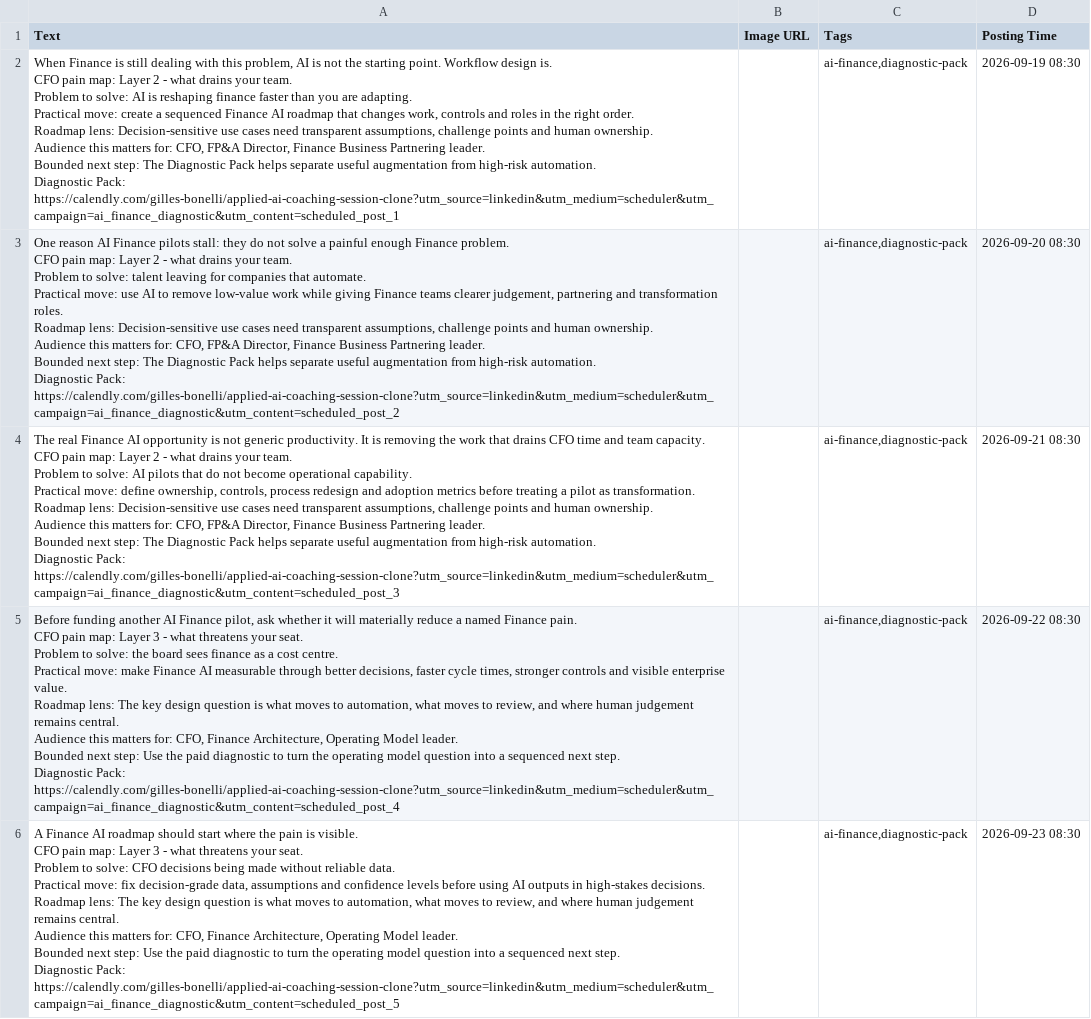
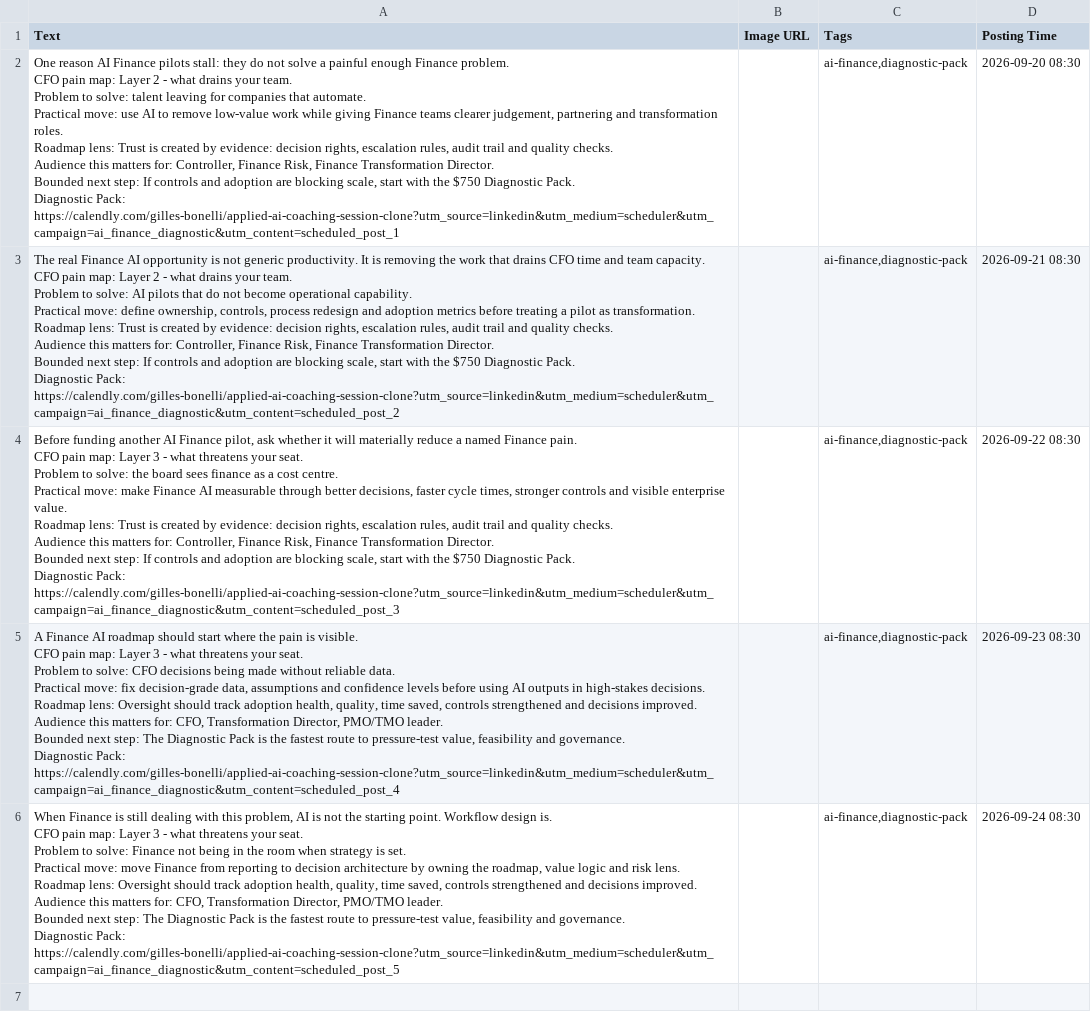
Before and after one commit to CEOFOUNDER/STNM_FT, a CSV file: traffic-console/generated/scheduler-buffer.csv, drawn as a sheet; removed rows and columns are numbered as before the commit, all else as after; ↵ is a line break in a cell; the diff names each change by its address in the sheet, - before the commit and + after, or states it on an @@ line.

```diff
--- a/traffic-console/generated/scheduler-buffer.csv
+++ b/traffic-console/generated/scheduler-buffer.csv
-row 2: When Finance is still dealing with this problem, AI is not the starting point. Workflow design is. ↵ CFO pain map: Layer 2 - what drains your team. ↵ Problem to solve: AI is reshaping finance faster than you are adapting. ↵ Practical move: create a sequenced Finance AI roadmap that changes work, controls and roles in the right order. ↵ Roadmap lens: Decision-sensitive use cases need transparent assumptions, challenge points and human ownership. ↵ Audience this matters for: CFO, FP&A Director, Finance Business Partnering leader. ↵ Bounded next step: The Diagnostic Pack helps separate useful augmentation from high-risk automation. ↵ Diagnostic Pack: https://calendly.com/gilles-bonelli/applied-ai-coaching-session-clone?utm_source=linkedin&utm_medium=scheduler&utm_campaign=ai_finance_diagnostic&utm_content=scheduled_post_1 |  | ai-finance,diagnostic-pack | 2026-09-19 08:30
-A2 (Text): …Roadmap lens: Decision-sensitive use cases need transparent assumptions, challenge points and human ownership. ↵ Audience this matters for: CFO, FP&A Director, Finance Business Partnering leader. ↵ Bounded next step: The Diagnostic Pack helps separate useful augmentation from high-risk automation. ↵ Diagnostic Pack: https://calendly.com/gilles-bonelli/applied-ai-coaching-session-clone?utm_source=linkedin&utm_medium=scheduler&utm_campaign=ai_finance_diagnostic&utm_content=scheduled_post_2
+A2 (Text): …Roadmap lens: Trust is created by evidence: decision rights, escalation rules, audit trail and quality checks. ↵ Audience this matters for: Controller, Finance Risk, Finance Transformation Director. ↵ Bounded next step: If controls and adoption are blocking scale, start with the $750 Diagnostic Pack. ↵ Diagnostic Pack: https://calendly.com/gilles-bonelli/applied-ai-coaching-session-clone?utm_source=linkedin&utm_medium=scheduler&utm_campaign=ai_finance_diagnostic&utm_content=scheduled_post_1
-A3 (Text): …Roadmap lens: Decision-sensitive use cases need transparent assumptions, challenge points and human ownership. ↵ Audience this matters for: CFO, FP&A Director, Finance Business Partnering leader. ↵ Bounded next step: The Diagnostic Pack helps separate useful augmentation from high-risk automation. ↵ Diagnostic Pack: https://calendly.com/gilles-bonelli/applied-ai-coaching-session-clone?utm_source=linkedin&utm_medium=scheduler&utm_campaign=ai_finance_diagnostic&utm_content=scheduled_post_3
+A3 (Text): …Roadmap lens: Trust is created by evidence: decision rights, escalation rules, audit trail and quality checks. ↵ Audience this matters for: Controller, Finance Risk, Finance Transformation Director. ↵ Bounded next step: If controls and adoption are blocking scale, start with the $750 Diagnostic Pack. ↵ Diagnostic Pack: https://calendly.com/gilles-bonelli/applied-ai-coaching-session-clone?utm_source=linkedin&utm_medium=scheduler&utm_campaign=ai_finance_diagnostic&utm_content=scheduled_post_2
-A4 (Text): …Roadmap lens: The key design question is what moves to automation, what moves to review, and where human judgement remains central. ↵ Audience this matters for: CFO, Finance Architecture, Operating Model leader. ↵ Bounded next step: Use the paid diagnostic to turn the operating model question into a sequenced next step. ↵ Diagnostic Pack: https://calendly.com/gilles-bonelli/applied-ai-coaching-session-clone?utm_source=linkedin&utm_medium=scheduler&utm_campaign=ai_finance_diagnostic&utm_content=scheduled_post_4
+A4 (Text): …Roadmap lens: Trust is created by evidence: decision rights, escalation rules, audit trail and quality checks. ↵ Audience this matters for: Controller, Finance Risk, Finance Transformation Director. ↵ Bounded next step: If controls and adoption are blocking scale, start with the $750 Diagnostic Pack. ↵ Diagnostic Pack: https://calendly.com/gilles-bonelli/applied-ai-coaching-session-clone?utm_source=linkedin&utm_medium=scheduler&utm_campaign=ai_finance_diagnostic&utm_content=scheduled_post_3
-A5 (Text): …Roadmap lens: The key design question is what moves to automation, what moves to review, and where human judgement remains central. ↵ Audience this matters for: CFO, Finance Architecture, Operating Model leader. ↵ Bounded next step: Use the paid diagnostic to turn the operating model question into a sequenced next step. ↵ Diagnostic Pack: https://calendly.com/gilles-bonelli/applied-ai-coaching-session-clone?utm_source=linkedin&utm_medium=scheduler&utm_campaign=ai_finance_diagnostic&utm_content=scheduled_post_5
+A5 (Text): …Roadmap lens: Oversight should track adoption health, quality, time saved, controls strengthened and decisions improved. ↵ Audience this matters for: CFO, Transformation Director, PMO/TMO leader. ↵ Bounded next step: The Diagnostic Pack is the fastest route to pressure-test value, feasibility and governance. ↵ Diagnostic Pack: https://calendly.com/gilles-bonelli/applied-ai-coaching-session-clone?utm_source=linkedin&utm_medium=scheduler&utm_campaign=ai_finance_diagnostic&utm_content=scheduled_post_4
+row 6: When Finance is still dealing with this problem, AI is not the starting point. Workflow design is. ↵ CFO pain map: Layer 3 - what threatens your seat. ↵ Problem to solve: Finance not being in the room when strategy is set. ↵ Practical move: move Finance from reporting to decision architecture by owning the roadmap, value logic and risk lens. ↵ Roadmap lens: Oversight should track adoption health, quality, time saved, controls strengthened and decisions improved. ↵ Audience this matters for: CFO, Transformation Director, PMO/TMO leader. ↵ Bounded next step: The Diagnostic Pack is the fastest route to pressure-test value, feasibility and governance. ↵ Diagnostic Pack: https://calendly.com/gilles-bonelli/applied-ai-coaching-session-clone?utm_source=linkedin&utm_medium=scheduler&utm_campaign=ai_finance_diagnostic&utm_content=scheduled_post_5 |  | ai-finance,diagnostic-pack | 2026-09-24 08:30
```
Also changed, not shown: 2 other files.
